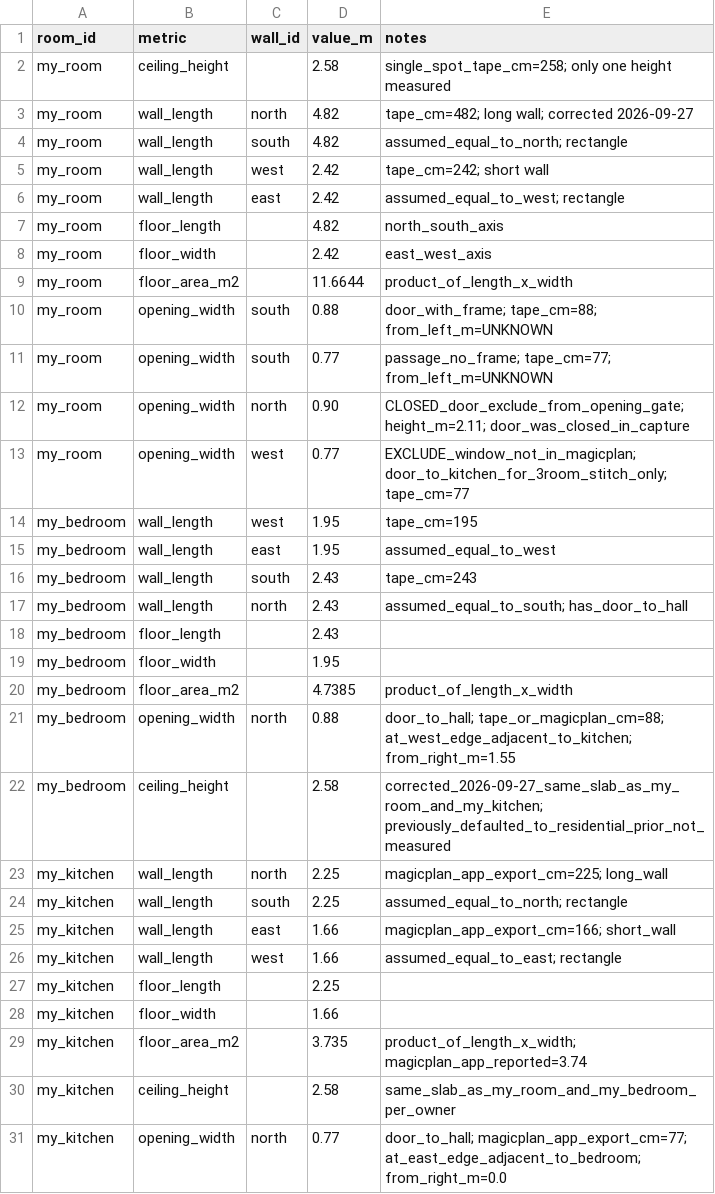
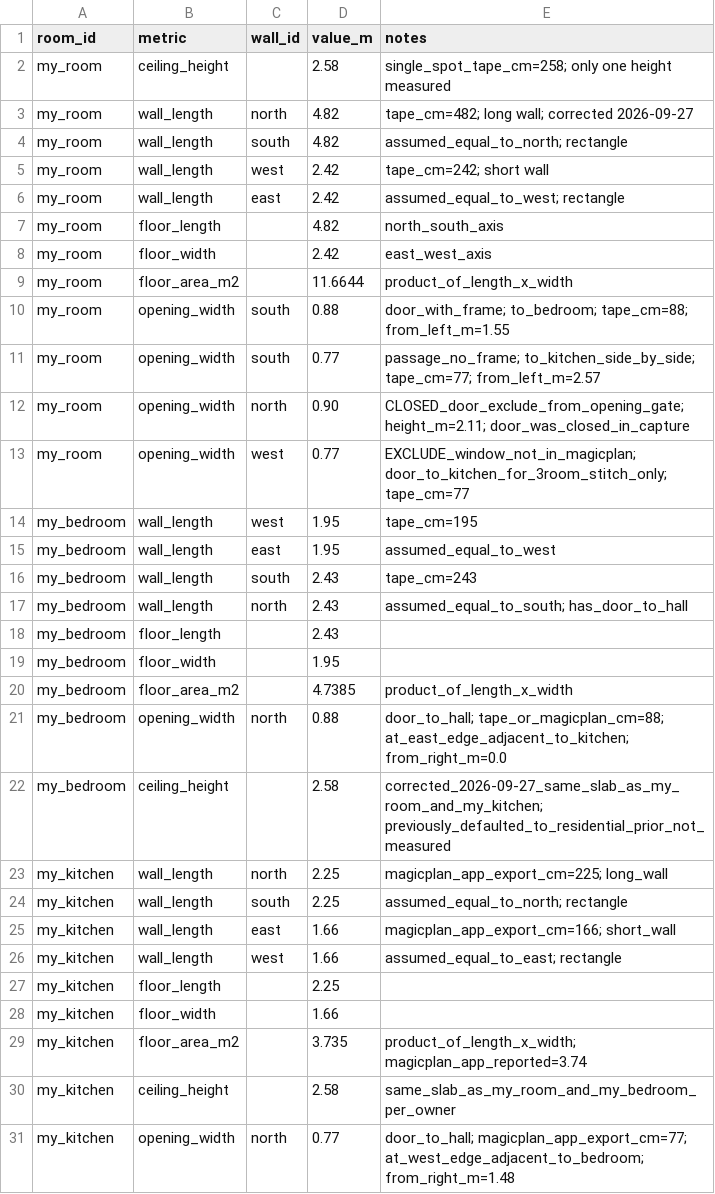
Before and after one commit to UAbhati/FloorPlanner, a CSV file: benchmark/ground_truth.csv, drawn as a sheet.

Commit message:
ground truth data fixes

```diff
--- a/benchmark/ground_truth.csv
+++ b/benchmark/ground_truth.csv
@@ -9,4 +9,4 @@ my_room,floor_width,,2.42,east_west_axis
 my_room,floor_area_m2,,11.6644,product_of_length_x_width
-my_room,opening_width,south,0.88,door_with_frame; tape_cm=88; from_left_m=UNKNOWN
-my_room,opening_width,south,0.77,passage_no_frame; tape_cm=77; from_left_m=UNKNOWN
+my_room,opening_width,south,0.88,door_with_frame; to_bedroom; tape_cm=88; from_left_m=1.55
+my_room,opening_width,south,0.77,passage_no_frame; to_kitchen_side_by_side; tape_cm=77; from_left_m=2.57
 my_room,opening_width,north,0.90,CLOSED_door_exclude_from_opening_gate; height_m=2.11; door_was_closed_in_capture
@@ -20,3 +20,3 @@ my_bedroom,floor_width,,1.95,
 my_bedroom,floor_area_m2,,4.7385,product_of_length_x_width
-my_bedroom,opening_width,north,0.88,door_to_hall; tape_or_magicplan_cm=88; at_west_edge_adjacent_to_kitchen; from_right_m=1.55
+my_bedroom,opening_width,north,0.88,door_to_hall; tape_or_magicplan_cm=88; at_east_edge_adjacent_to_kitchen; from_right_m=0.0
 my_bedroom,ceiling_height,,2.58,corrected_2026-09-27_same_slab_as_my_room_and_my_kitchen; previously_defaulted_to_residential_prior_not_measured
@@ -30,2 +30,2 @@ my_kitchen,floor_area_m2,,3.735,product_of_length_x_width; magicplan_app_reporte
 my_kitchen,ceiling_height,,2.58,same_slab_as_my_room_and_my_bedroom_per_owner
-my_kitchen,opening_width,north,0.77,door_to_hall; magicplan_app_export_cm=77; at_east_edge_adjacent_to_bedroom; from_right_m=0.0
+my_kitchen,opening_width,north,0.77,door_to_hall; magicplan_app_export_cm=77; at_west_edge_adjacent_to_bedroom; from_right_m=1.48
```
Also changed, not shown: 18 other files.
